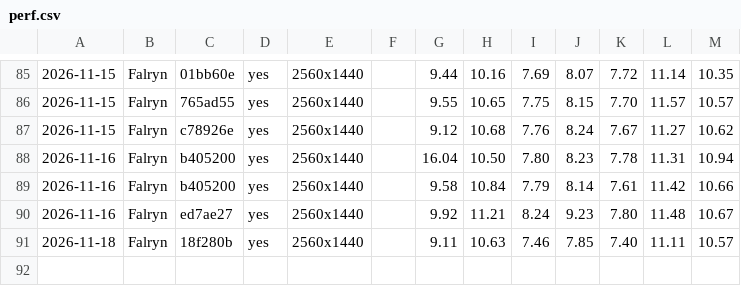
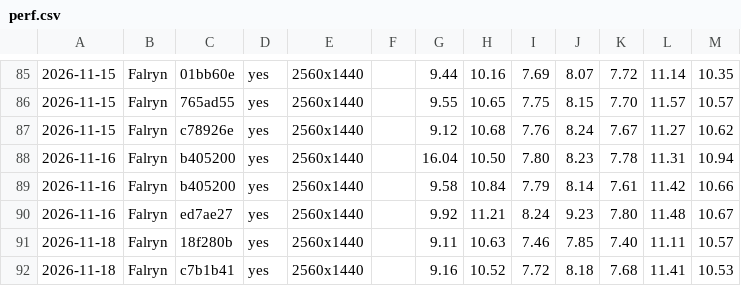
Before and after one commit to viridia/panoply, a CSV file: docs/perf.csv, drawn as a sheet; only a part is shown, gaps mark what is left out; the diff names each change by its address in the sheet, - before the commit and + after, or states it on an @@ line.

```diff
--- a/docs/perf.csv
+++ b/docs/perf.csv
+row 92: 2026-11-18 | Falryn | c7b1b41 | yes | 2560x1440 |  | 9.16 | 10.52 | 7.72 | 8.18 | 7.68 | 11.41 | 10.53
```
Also changed, not shown: 13 other files.
